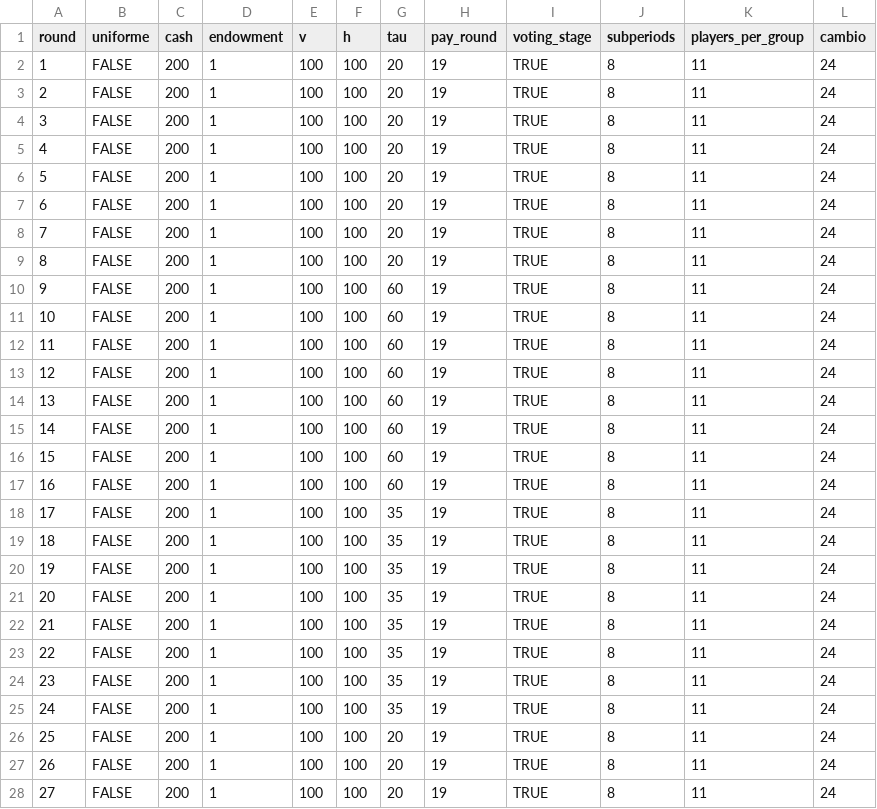
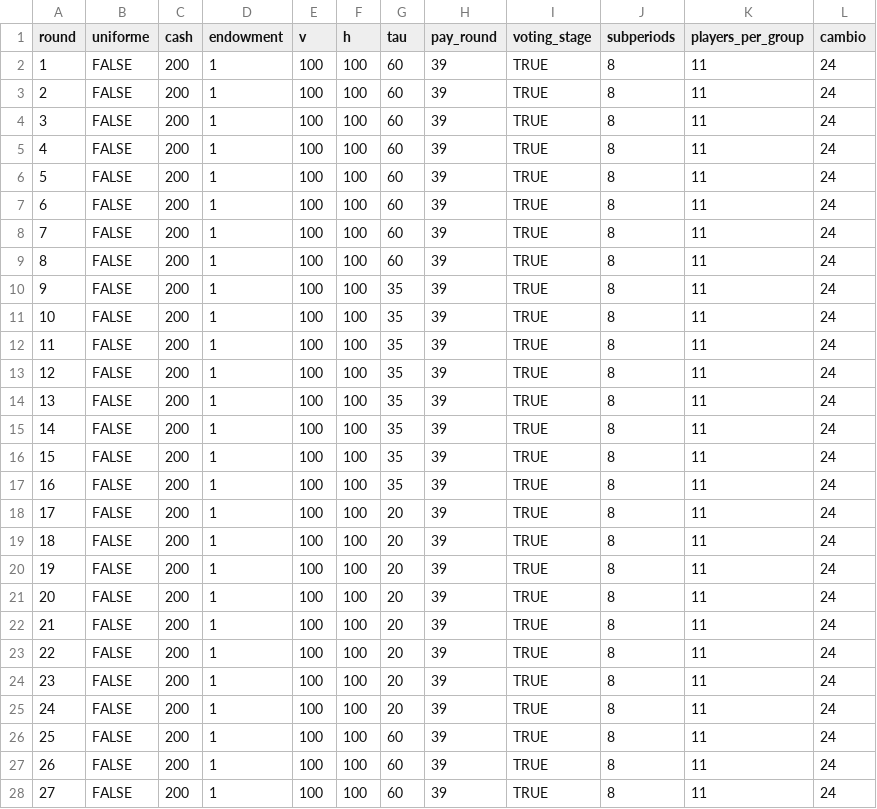
Before and after one commit to rabsjp/voting, a CSV file: configs/high.csv, drawn as a sheet; only a part is shown; the diff covers the shown part only.

Commit message:
Update high.csv

```diff
--- a/configs/high.csv
+++ b/configs/high.csv
@@ -1,28 +1,28 @@
 round,uniforme,cash,endowment,v,h,tau,pay_round,voting_stage,subperiods,players_per_group,cambio
-1,FALSE,200,1,100,100,20,19,TRUE,8,11,24
-2,FALSE,200,1,100,100,20,19,TRUE,8,11,24
-3,FALSE,200,1,100,100,20,19,TRUE,8,11,24
-4,FALSE,200,1,100,100,20,19,TRUE,8,11,24
-5,FALSE,200,1,100,100,20,19,TRUE,8,11,24
-6,FALSE,200,1,100,100,20,19,TRUE,8,11,24
-7,FALSE,200,1,100,100,20,19,TRUE,8,11,24
-8,FALSE,200,1,100,100,20,19,TRUE,8,11,24
-9,FALSE,200,1,100,100,60,19,TRUE,8,11,24
-10,FALSE,200,1,100,100,60,19,TRUE,8,11,24
-11,FALSE,200,1,100,100,60,19,TRUE,8,11,24
-12,FALSE,200,1,100,100,60,19,TRUE,8,11,24
-13,FALSE,200,1,100,100,60,19,TRUE,8,11,24
-14,FALSE,200,1,100,100,60,19,TRUE,8,11,24
-15,FALSE,200,1,100,100,60,19,TRUE,8,11,24
-16,FALSE,200,1,100,100,60,19,TRUE,8,11,24
-17,FALSE,200,1,100,100,35,19,TRUE,8,11,24
-18,FALSE,200,1,100,100,35,19,TRUE,8,11,24
-19,FALSE,200,1,100,100,35,19,TRUE,8,11,24
-20,FALSE,200,1,100,100,35,19,TRUE,8,11,24
-21,FALSE,200,1,100,100,35,19,TRUE,8,11,24
-22,FALSE,200,1,100,100,35,19,TRUE,8,11,24
-23,FALSE,200,1,100,100,35,19,TRUE,8,11,24
-24,FALSE,200,1,100,100,35,19,TRUE,8,11,24
-25,FALSE,200,1,100,100,20,19,TRUE,8,11,24
-26,FALSE,200,1,100,100,20,19,TRUE,8,11,24
-27,FALSE,200,1,100,100,20,19,TRUE,8,11,24
+1,FALSE,200,1,100,100,60,39,TRUE,8,11,24
+2,FALSE,200,1,100,100,60,39,TRUE,8,11,24
+3,FALSE,200,1,100,100,60,39,TRUE,8,11,24
+4,FALSE,200,1,100,100,60,39,TRUE,8,11,24
+5,FALSE,200,1,100,100,60,39,TRUE,8,11,24
+6,FALSE,200,1,100,100,60,39,TRUE,8,11,24
+7,FALSE,200,1,100,100,60,39,TRUE,8,11,24
+8,FALSE,200,1,100,100,60,39,TRUE,8,11,24
+9,FALSE,200,1,100,100,35,39,TRUE,8,11,24
+10,FALSE,200,1,100,100,35,39,TRUE,8,11,24
+11,FALSE,200,1,100,100,35,39,TRUE,8,11,24
+12,FALSE,200,1,100,100,35,39,TRUE,8,11,24
+13,FALSE,200,1,100,100,35,39,TRUE,8,11,24
+14,FALSE,200,1,100,100,35,39,TRUE,8,11,24
+15,FALSE,200,1,100,100,35,39,TRUE,8,11,24
+16,FALSE,200,1,100,100,35,39,TRUE,8,11,24
+17,FALSE,200,1,100,100,20,39,TRUE,8,11,24
+18,FALSE,200,1,100,100,20,39,TRUE,8,11,24
+19,FALSE,200,1,100,100,20,39,TRUE,8,11,24
+20,FALSE,200,1,100,100,20,39,TRUE,8,11,24
+21,FALSE,200,1,100,100,20,39,TRUE,8,11,24
+22,FALSE,200,1,100,100,20,39,TRUE,8,11,24
+23,FALSE,200,1,100,100,20,39,TRUE,8,11,24
+24,FALSE,200,1,100,100,20,39,TRUE,8,11,24
+25,FALSE,200,1,100,100,60,39,TRUE,8,11,24
+26,FALSE,200,1,100,100,60,39,TRUE,8,11,24
+27,FALSE,200,1,100,100,60,39,TRUE,8,11,24
```
Also changed, not shown: 42 edited cells elsewhere in this file.
